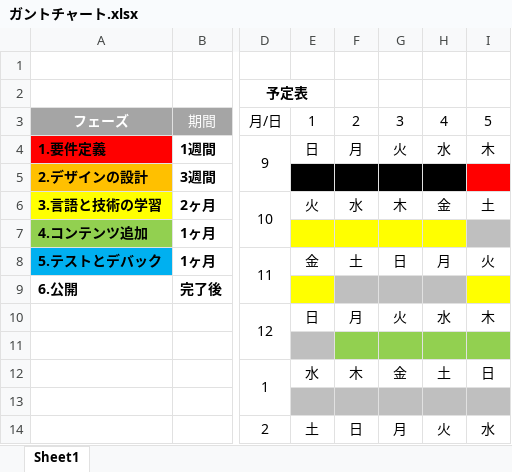
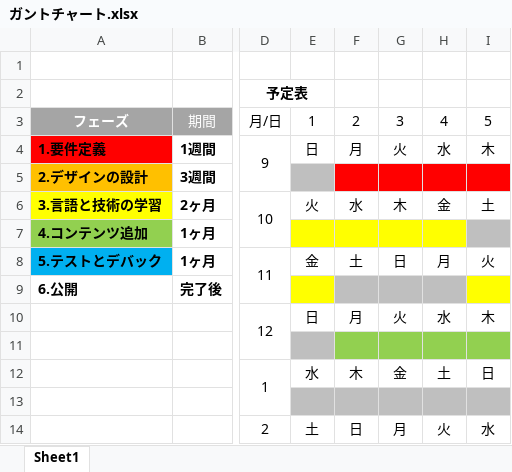
Before and after one commit to syakaio/HONDA, an Excel workbook: ガントチャート.xlsx, sheet Sheet1, drawn as a sheet; only a part is shown, gaps mark what is left out; values as stored, in another font and other column widths than the file's, no borders; the diff names each change by its address in the sheet, - before the commit and + after, or states it on an @@ line.

Commit message:
ガントチャート

```diff
--- a/ガントチャート.xlsx (sheet Sheet1)
+++ b/ガントチャート.xlsx (sheet Sheet1)
-E5 fill: #000000
+E5 fill: #BFBFBF
-F5:H5 fill: #000000
+F5:H5 fill: #FF0000
```
